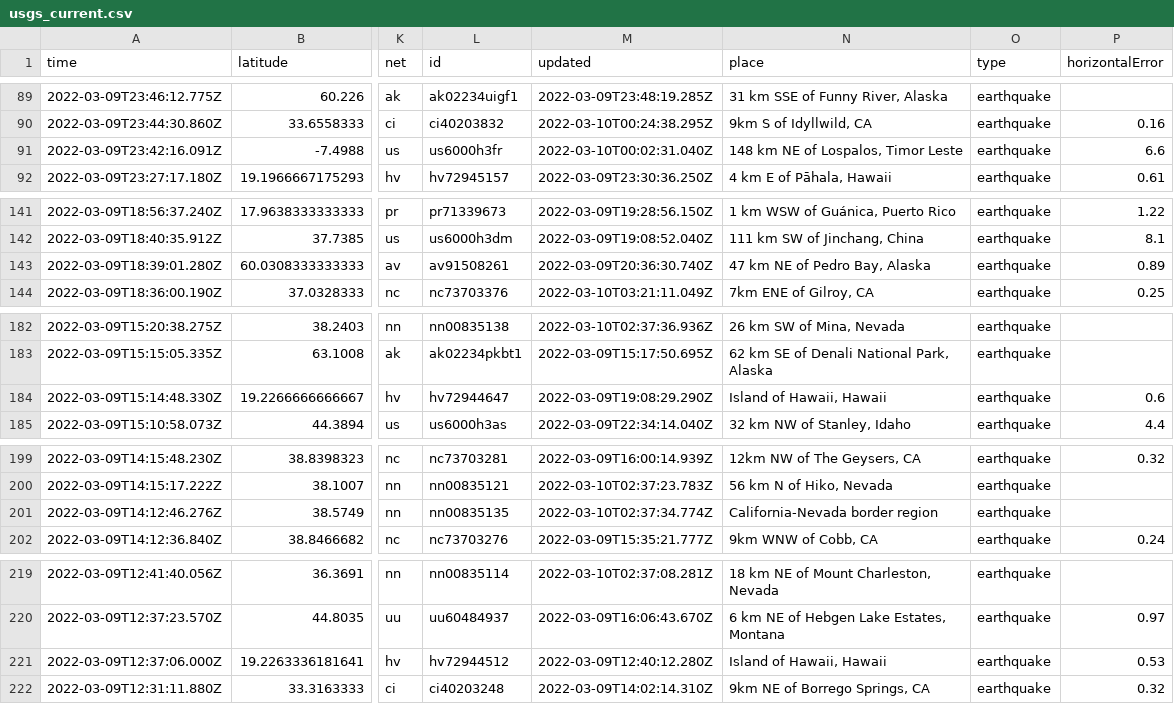
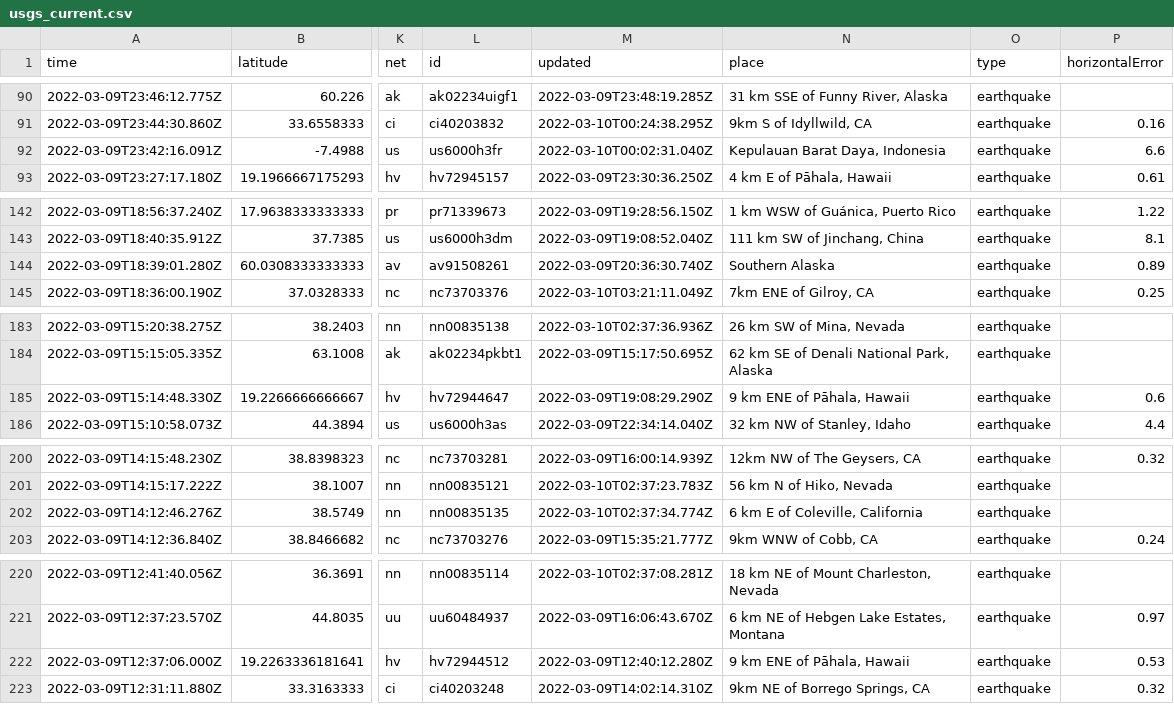
Before and after one commit to profrobwells/nicar22-github-actions, a CSV file: usgs_current.csv, drawn as a sheet; only a part is shown, gaps mark what is left out; addresses are those after the commit; the diff covers the shown part only; the diff names each change by its address in the sheet, - before the commit and + after, or states it on an @@ line.

```diff
--- a/usgs_current.csv
+++ b/usgs_current.csv
-N92 (place): 148 km NE of Lospalos, Timor Leste
+N92 (place): Kepulauan Barat Daya, Indonesia
-N144 (place): 47 km NE of Pedro Bay, Alaska
+N144 (place): Southern Alaska
-N185 (place): Island of Hawaii, Hawaii
+N185 (place): 9 km ENE of Pāhala, Hawaii
-N202 (place): California-Nevada border region
+N202 (place): 6 km E of Coleville, California
-N222 (place): Island of Hawaii, Hawaii
+N222 (place): 9 km ENE of Pāhala, Hawaii
```
Also changed, not shown: 1 added row, 6 removed rows and 3 edited cells elsewhere in this file, usgs_main.csv.
